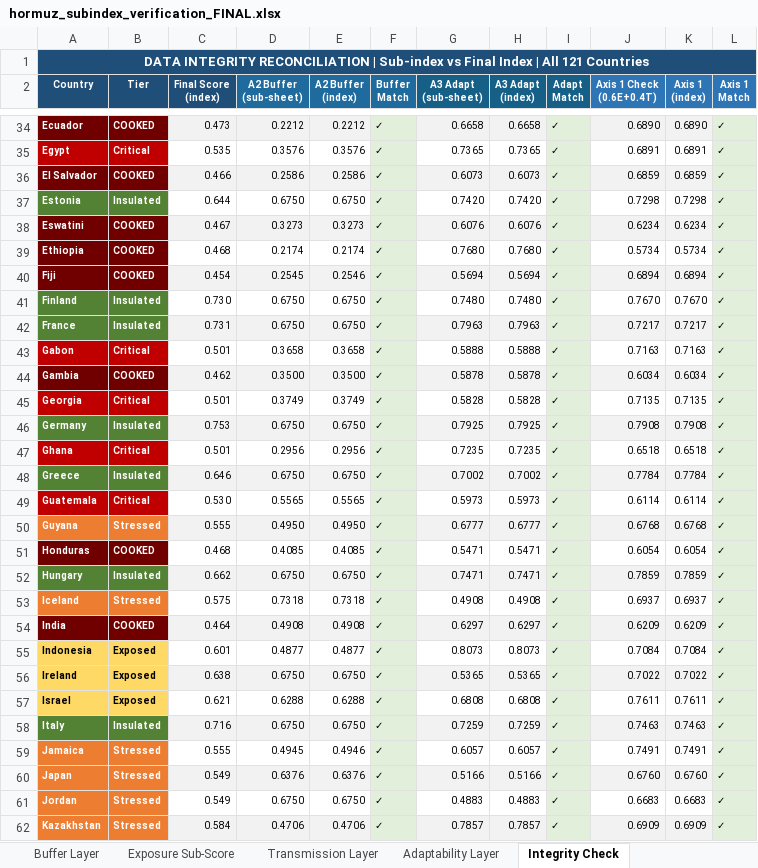
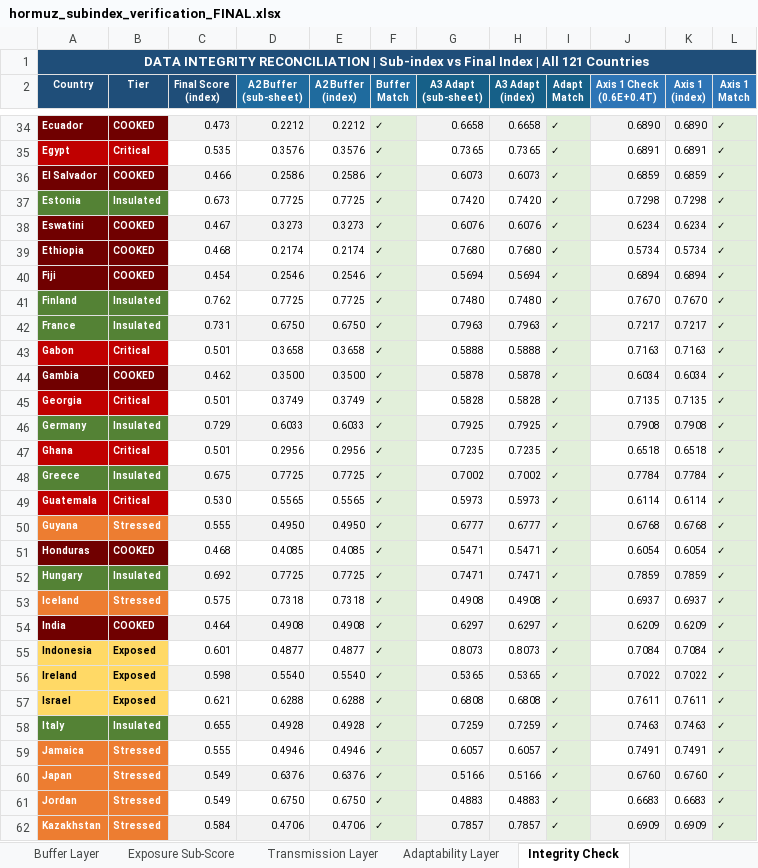
Before and after one commit to solus-ersatz/cookedindex, an Excel workbook: hormuz_subindex_verification_FINAL.xlsx, sheet Integrity Check, drawn as a sheet; only a part is shown, gaps mark what is left out; values as stored, in another font and other column widths than the file's, no borders; the diff covers the shown part only; the diff names each change by its address in the sheet, - before the commit and + after, or states it on an @@ line.

```diff
--- a/hormuz_subindex_verification_FINAL.xlsx (sheet Integrity Check)
+++ b/hormuz_subindex_verification_FINAL.xlsx (sheet Integrity Check)
-C37 (Final Score (index)): 0.644
+C37 (Final Score (index)): 0.673
-D37 (A2 Buffer (sub-sheet)): 0.6750
+D37 (A2 Buffer (sub-sheet)): 0.7725
-E37 (A2 Buffer (index)): 0.6750
+E37 (A2 Buffer (index)): 0.7725
-D40 (A2 Buffer (sub-sheet)): 0.2545
+D40 (A2 Buffer (sub-sheet)): 0.2546
-C41 (Final Score (index)): 0.730
+C41 (Final Score (index)): 0.762
-D41 (A2 Buffer (sub-sheet)): 0.6750
+D41 (A2 Buffer (sub-sheet)): 0.7725
-E41 (A2 Buffer (index)): 0.6750
+E41 (A2 Buffer (index)): 0.7725
-C46 (Final Score (index)): 0.753
+C46 (Final Score (index)): 0.729
-D46 (A2 Buffer (sub-sheet)): 0.6750
+D46 (A2 Buffer (sub-sheet)): 0.6033
-E46 (A2 Buffer (index)): 0.6750
+E46 (A2 Buffer (index)): 0.6033
-C48 (Final Score (index)): 0.646
+C48 (Final Score (index)): 0.675
-D48 (A2 Buffer (sub-sheet)): 0.6750
+D48 (A2 Buffer (sub-sheet)): 0.7725
-E48 (A2 Buffer (index)): 0.6750
+E48 (A2 Buffer (index)): 0.7725
-C52 (Final Score (index)): 0.662
+C52 (Final Score (index)): 0.692
-D52 (A2 Buffer (sub-sheet)): 0.6750
+D52 (A2 Buffer (sub-sheet)): 0.7725
-E52 (A2 Buffer (index)): 0.6750
+E52 (A2 Buffer (index)): 0.7725
-C56 (Final Score (index)): 0.638
+C56 (Final Score (index)): 0.598
-D56 (A2 Buffer (sub-sheet)): 0.6750
+D56 (A2 Buffer (sub-sheet)): 0.5540
-E56 (A2 Buffer (index)): 0.6750
+E56 (A2 Buffer (index)): 0.5540
-C58 (Final Score (index)): 0.716
+C58 (Final Score (index)): 0.655
-D58 (A2 Buffer (sub-sheet)): 0.6750
+D58 (A2 Buffer (sub-sheet)): 0.4928
-E58 (A2 Buffer (index)): 0.6750
+E58 (A2 Buffer (index)): 0.4928
-D59 (A2 Buffer (sub-sheet)): 0.4945
+D59 (A2 Buffer (sub-sheet)): 0.4946
```
Also changed, not shown: 35 edited cells and cell formats elsewhere in this sheet, sheet Buffer Layer, sheet Exposure Sub-Score, sheet Transmission Layer, sheet Adaptability Layer, hormuz_vulnerability_index_v4_russia_FINAL.xlsx.
